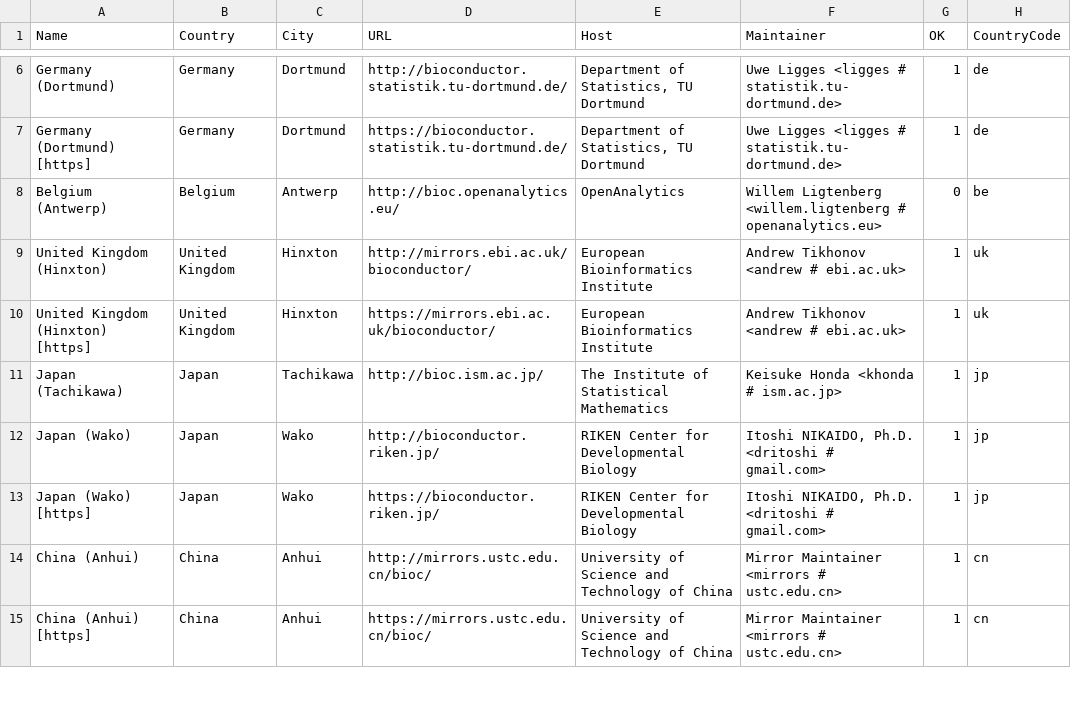
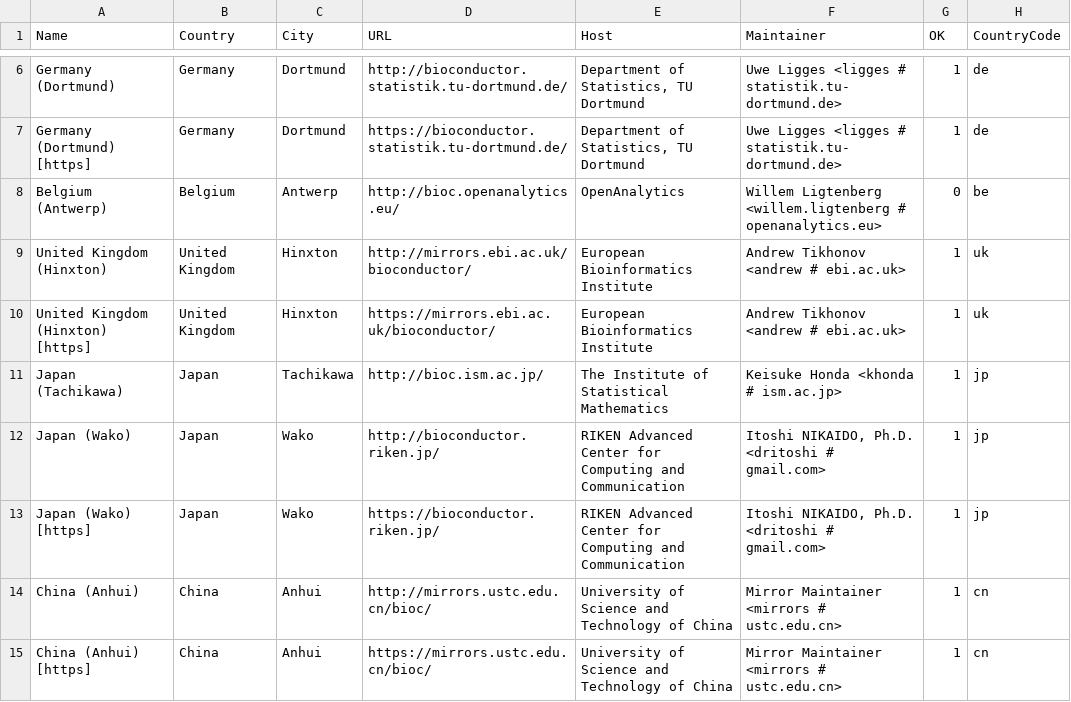
Before and after one commit to LeifAndersen/R, a CSV file: doc/BioC_mirrors.csv, drawn as a sheet; only a part is shown, gaps mark what is left out.

Commit message:
update BioC_mirrors.csv
git-svn-id: https://svn.r-project.org/R/trunk@68842 00db46b3-68df-0310-9c12-caf00c1e9a41

```diff
--- a/doc/BioC_mirrors.csv
+++ b/doc/BioC_mirrors.csv
@@ -11,4 +11,4 @@ United Kingdom (Hinxton) [https],United Kingdom,Hinxton,https://mirrors.ebi.ac.u
 Japan (Tachikawa),Japan,Tachikawa,http://bioc.ism.ac.jp/,The Institute of Statistical Mathematics,Keisuke Honda <khonda # ism.ac.jp>,1,jp
-Japan (Wako),Japan,Wako,http://bioconductor.riken.jp/,RIKEN Center for Developmental Biology,"Itoshi NIKAIDO, Ph.D. <dritoshi # gmail.com>",1,jp
-Japan (Wako) [https],Japan,Wako,https://bioconductor.riken.jp/,RIKEN Center for Developmental Biology,"Itoshi NIKAIDO, Ph.D. <dritoshi # gmail.com>",1,jp
+Japan (Wako),Japan,Wako,http://bioconductor.riken.jp/,RIKEN Advanced Center for Computing and Communication,"Itoshi NIKAIDO, Ph.D. <dritoshi # gmail.com>",1,jp
+Japan (Wako) [https],Japan,Wako,https://bioconductor.riken.jp/,RIKEN Advanced Center for Computing and Communication,"Itoshi NIKAIDO, Ph.D. <dritoshi # gmail.com>",1,jp
 China (Anhui),China,Anhui,http://mirrors.ustc.edu.cn/bioc/,University of Science and Technology of China,Mirror Maintainer <mirrors # ustc.edu.cn>,1,cn
```
